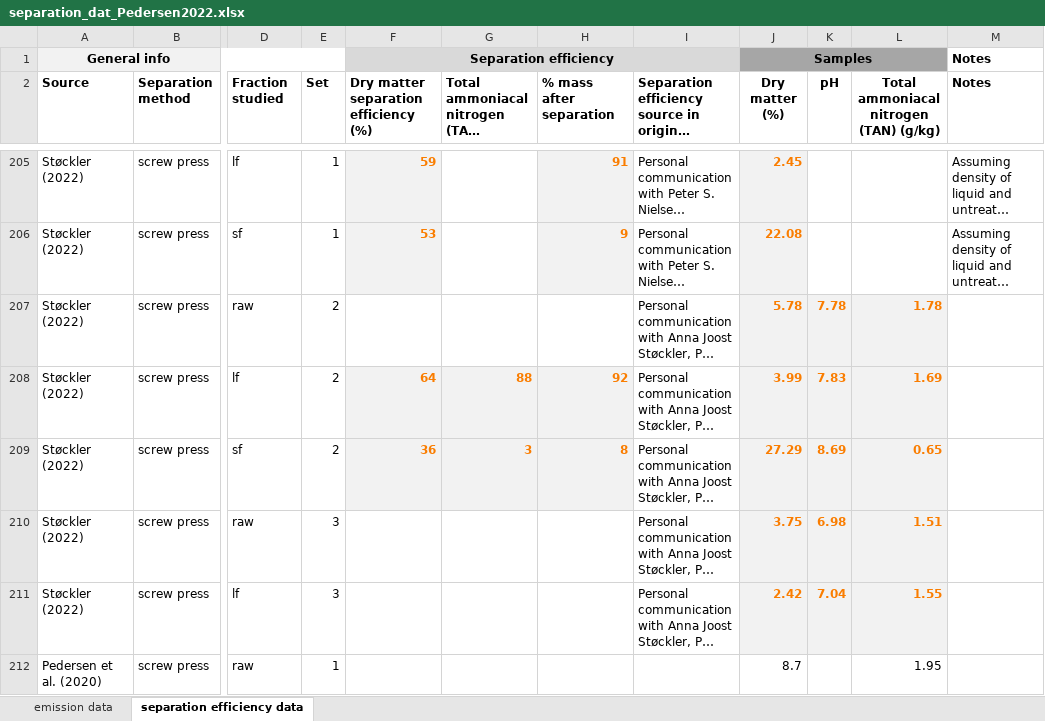
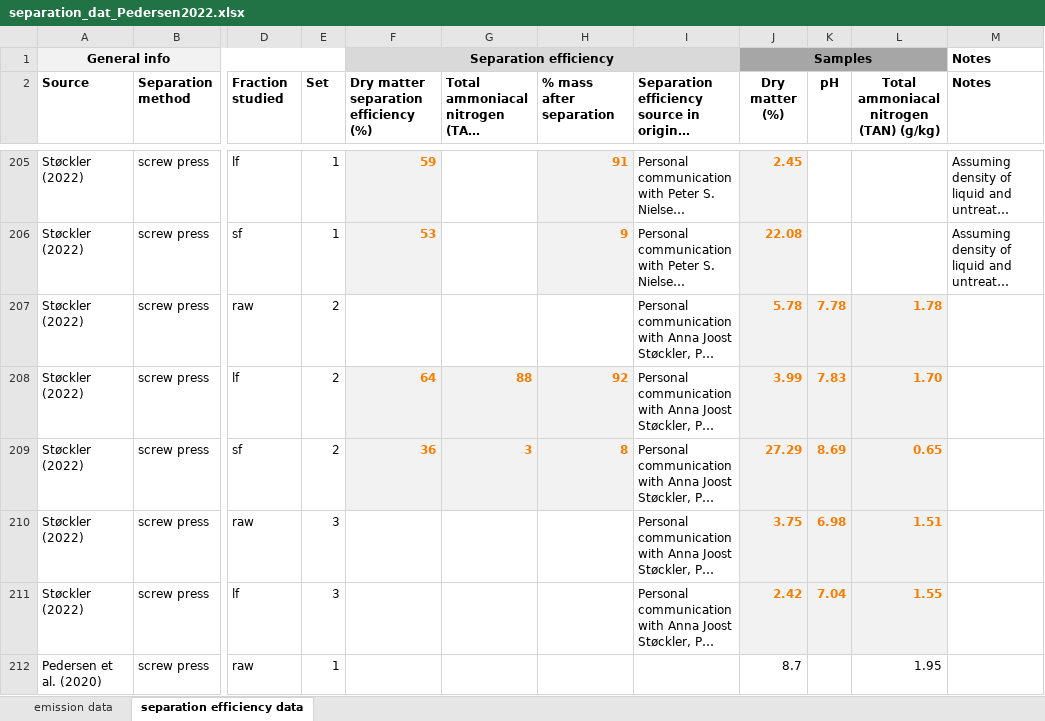
Before and after one commit to AU-BCE-EE/GD-NH3, an Excel workbook: chapter_7/reductions-lit/data/separation_dat_Pedersen2022.xlsx, sheet separation efficiency data, drawn as a sheet; only a part is shown, gaps mark what is left out; long unchanged cells end in …; values as stored, in another font and other column widths than the file's, no borders; the diff names each change by its address in the sheet, - before the commit and + after, or states it on an @@ line.

```diff
--- a/chapter_7/reductions-lit/data/separation_dat_Pedersen2022.xlsx (sheet separation efficiency data)
+++ b/chapter_7/reductions-lit/data/separation_dat_Pedersen2022.xlsx (sheet separation efficiency data)
-L208: 1.69
+L208: 1.70
```
Also changed, not shown: sheet emission data.
